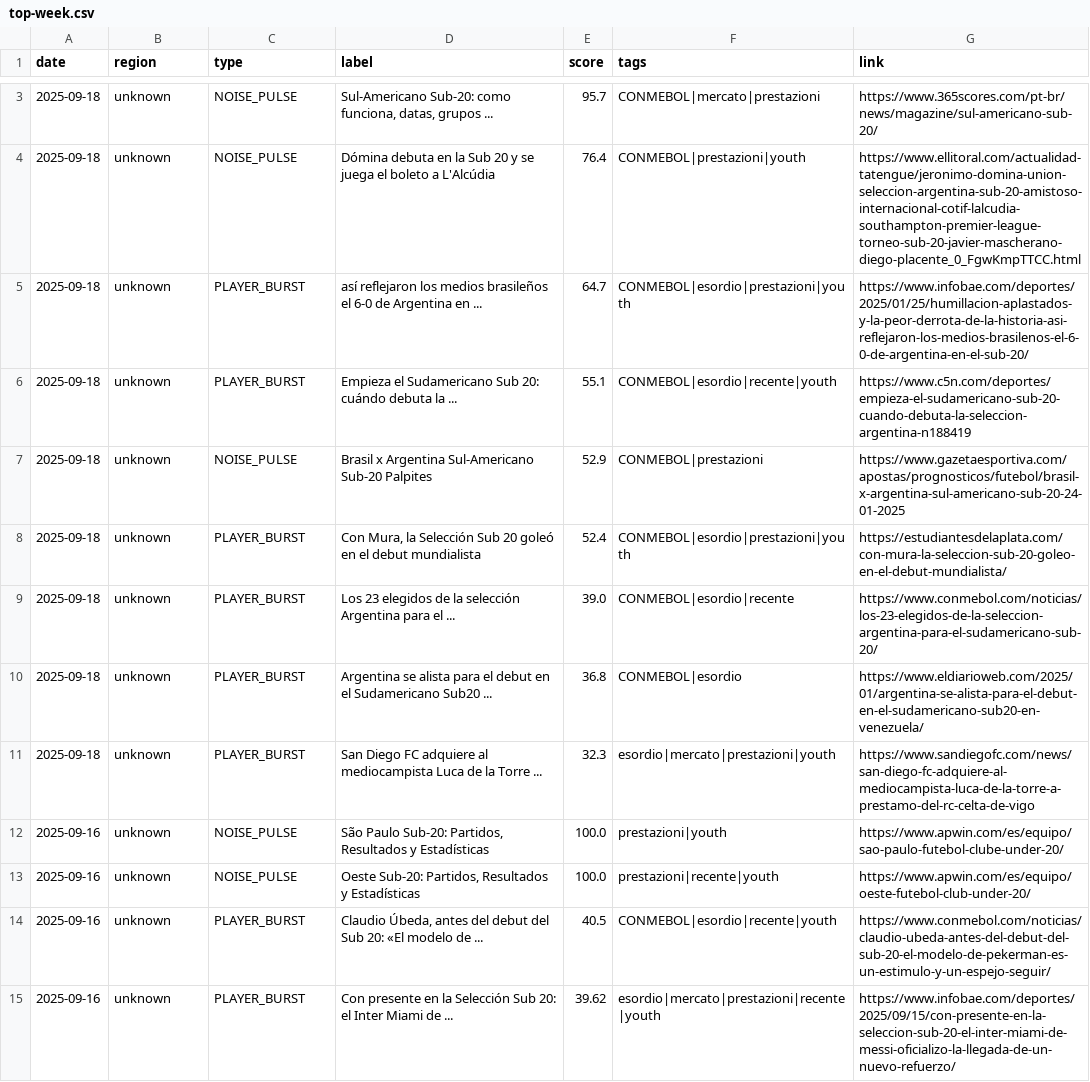
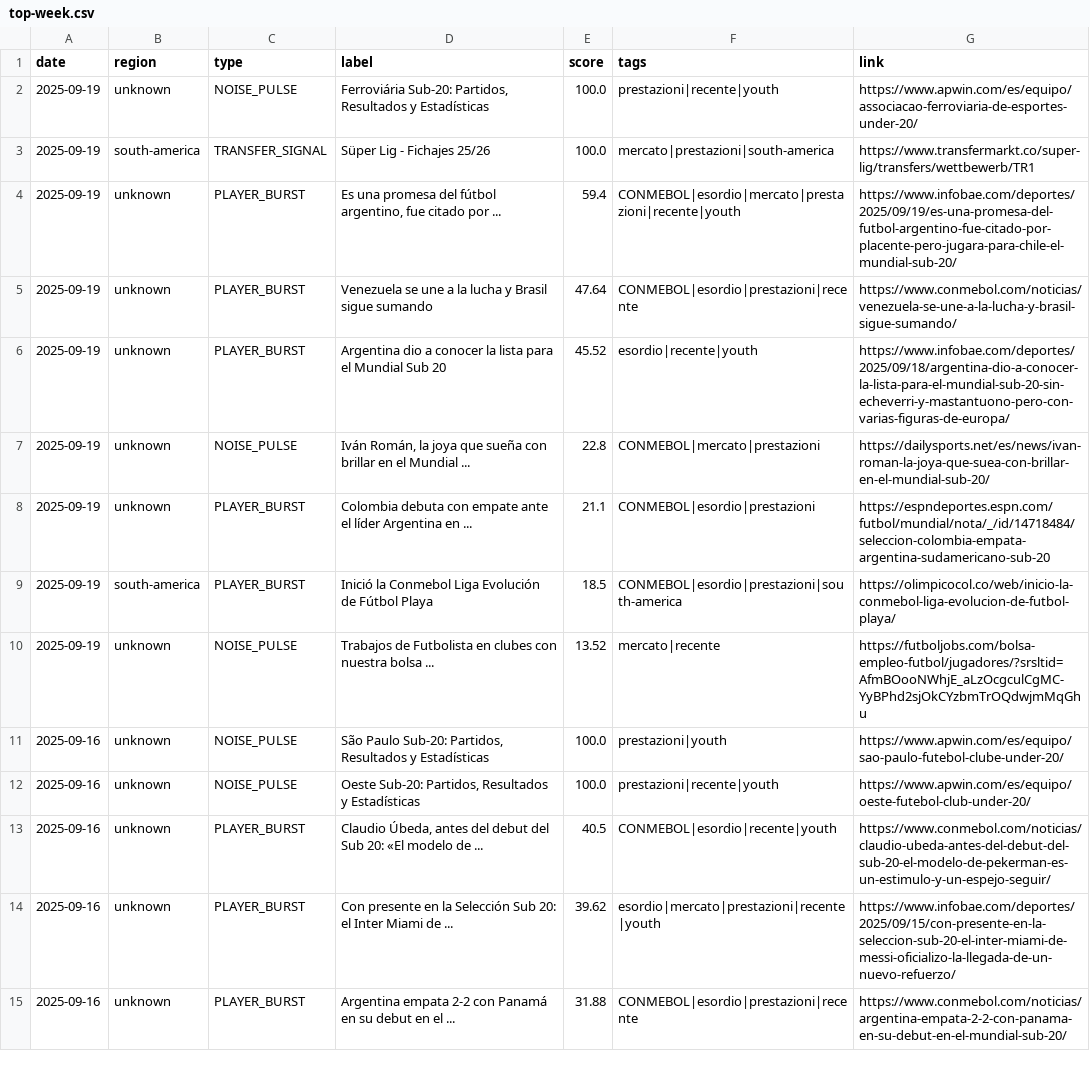
Before and after one commit to mtornani/OB1-Radar, a CSV file: docs/top-week.csv, drawn as a sheet; only a part is shown, gaps mark what is left out; the shorter side is filled out with more unchanged rows; the diff covers the shown part only.

```diff
--- a/docs/top-week.csv
+++ b/docs/top-week.csv
@@ -3,10 +2,10 @@ date,region,type,label,score,tags,link
-2025-09-18,unknown,NOISE_PULSE,"Sul-Americano Sub-20: como funciona, datas, grupos ...",95.7,CONMEBOL|mercato|prestazioni,https://www.365scores.com/pt-br/news/magazine/sul-americano-sub-20/
-2025-09-18,unknown,NOISE_PULSE,Dómina debuta en la Sub 20 y se juega el boleto a L'Alcúdia,76.4,CONMEBOL|prestazioni|youth,https://www.ellitoral.com/actualidad-tatengue/jeronimo-domina-union-seleccion-argentina-sub-20-amistoso-internacional-cotif-lalcudia-southampton-premier-league-torneo-sub-20-javier-mascherano-diego-placente_0_FgwKmpTTCC.html
-2025-09-18,unknown,PLAYER_BURST,así reflejaron los medios brasileños el 6-0 de Argentina en ...,64.7,CONMEBOL|esordio|prestazioni|youth,https://www.infobae.com/deportes/2025/01/25/humillacion-aplastados-y-la-peor-derrota-de-la-historia-asi-reflejaron-los-medios-brasilenos-el-6-0-de-argentina-en-el-sub-20/
-2025-09-18,unknown,PLAYER_BURST,Empieza el Sudamericano Sub 20: cuándo debuta la ...,55.1,CONMEBOL|esordio|recente|youth,https://www.c5n.com/deportes/empieza-el-sudamericano-sub-20-cuando-debuta-la-seleccion-argentina-n188419
-2025-09-18,unknown,NOISE_PULSE,Brasil x Argentina Sul-Americano Sub-20 Palpites,52.9,CONMEBOL|prestazioni,https://www.gazetaesportiva.com/apostas/prognosticos/futebol/brasil-x-argentina-sul-americano-sub-20-24-01-2025
-2025-09-18,unknown,PLAYER_BURST,"Con Mura, la Selección Sub 20 goleó en el debut mundialista",52.4,CONMEBOL|esordio|prestazioni|youth,https://estudiantesdelaplata.com/con-mura-la-seleccion-sub-20-goleo-en-el-debut-mundialista/
-2025-09-18,unknown,PLAYER_BURST,Los 23 elegidos de la selección Argentina para el ...,39.0,CONMEBOL|esordio|recente,https://www.conmebol.com/noticias/los-23-elegidos-de-la-seleccion-argentina-para-el-sudamericano-sub-20/
-2025-09-18,unknown,PLAYER_BURST,Argentina se alista para el debut en el Sudamericano Sub20 ...,36.8,CONMEBOL|esordio,https://www.eldiarioweb.com/2025/01/argentina-se-alista-para-el-debut-en-el-sudamericano-sub20-en-venezuela/
-2025-09-18,unknown,PLAYER_BURST,San Diego FC adquiere al mediocampista Luca de la Torre ...,32.3,esordio|mercato|prestazioni|youth,https://www.sandiegofc.com/news/san-diego-fc-adquiere-al-mediocampista-luca-de-la-torre-a-prestamo-del-rc-celta-de-vigo
+2025-09-19,unknown,NOISE_PULSE,"Ferroviária Sub-20: Partidos, Resultados y Estadísticas",100.0,prestazioni|recente|youth,https://www.apwin.com/es/equipo/associacao-ferroviaria-de-esportes-under-20/
+2025-09-19,south-america,TRANSFER_SIGNAL,Süper Lig - Fichajes 25/26,100.0,mercato|prestazioni|south-america,https://www.transfermarkt.co/super-lig/transfers/wettbewerb/TR1
+2025-09-19,unknown,PLAYER_BURST,"Es una promesa del fútbol argentino, fue citado por ...",59.4,CONMEBOL|esordio|mercato|prestazioni|recente|youth,https://www.infobae.com/deportes/2025/09/19/es-una-promesa-del-futbol-argentino-fue-citado-por-placente-pero-jugara-para-chile-el-mundial-sub-20/
+2025-09-19,unknown,PLAYER_BURST,Venezuela se une a la lucha y Brasil sigue sumando,47.64,CONMEBOL|esordio|prestazioni|recente,https://www.conmebol.com/noticias/venezuela-se-une-a-la-lucha-y-brasil-sigue-sumando/
+2025-09-19,unknown,PLAYER_BURST,Argentina dio a conocer la lista para el Mundial Sub 20,45.52,esordio|recente|youth,https://www.infobae.com/deportes/2025/09/18/argentina-dio-a-conocer-la-lista-para-el-mundial-sub-20-sin-echeverri-y-mastantuono-pero-con-varias-figuras-de-europa/
+2025-09-19,unknown,NOISE_PULSE,"Iván Román, la joya que sueña con brillar en el Mundial ...",22.8,CONMEBOL|mercato|prestazioni,https://dailysports.net/es/news/ivan-roman-la-joya-que-suea-con-brillar-en-el-mundial-sub-20/
+2025-09-19,unknown,PLAYER_BURST,Colombia debuta con empate ante el líder Argentina en ...,21.1,CONMEBOL|esordio|prestazioni,https://espndeportes.espn.com/futbol/mundial/nota/_/id/14718484/seleccion-colombia-empata-argentina-sudamericano-sub-20
+2025-09-19,south-america,PLAYER_BURST,Inició la Conmebol Liga Evolución de Fútbol Playa,18.5,CONMEBOL|esordio|prestazioni|south-america,https://olimpicocol.co/web/inicio-la-conmebol-liga-evolucion-de-futbol-playa/
+2025-09-19,unknown,NOISE_PULSE,Trabajos de Futbolista en clubes con nuestra bolsa ...,13.52,mercato|recente,https://futboljobs.com/bolsa-empleo-futbol/jugadores/?srsltid=AfmBOooNWhjE_aLzOcgculCgMC-YyBPhd2sjOkCYzbmTrOQdwjmMqGhu
 2025-09-16,unknown,NOISE_PULSE,"São Paulo Sub-20: Partidos, Resultados y Estadísticas",100.0,prestazioni|youth,https://www.apwin.com/es/equipo/sao-paulo-futebol-clube-under-20/
```
Also changed, not shown: 1 removed row elsewhere in this file, 5 other files.
